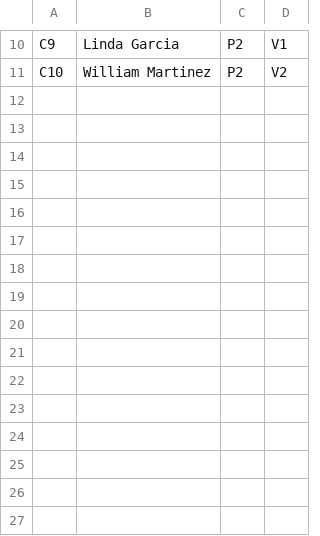
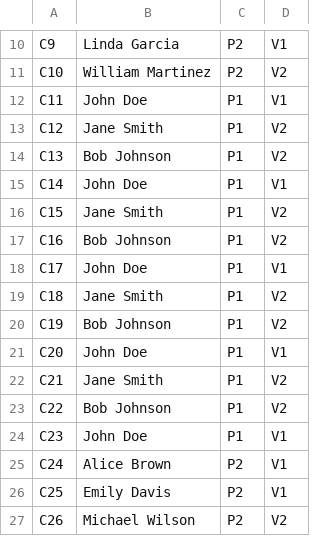
Before and after one commit to ShanKonduru/MergeTwoDatasets, a CSV file: datasets/customer_details.csv, drawn as a sheet; only a part is shown, gaps mark what is left out.

Commit message:
merge data sets

```diff
--- a/datasets/customer_details.csv
+++ b/datasets/customer_details.csv
@@ -11 +11,17 @@ C9,Linda Garcia,P2,V1
 C10,William Martinez,P2,V2
+C11,John Doe,P1,V1
+C12,Jane Smith,P1,V2
+C13,Bob Johnson,P1,V2
+C14,John Doe,P1,V1
+C15,Jane Smith,P1,V2
+C16,Bob Johnson,P1,V2
+C17,John Doe,P1,V1
+C18,Jane Smith,P1,V2
+C19,Bob Johnson,P1,V2
+C20,John Doe,P1,V1
+C21,Jane Smith,P1,V2
+C22,Bob Johnson,P1,V2
+C23,John Doe,P1,V1
+C24,Alice Brown,P2,V1
+C25,Emily Davis,P2,V1
+C26,Michael Wilson,P2,V2
```
Also changed, not shown: 9 other files.
